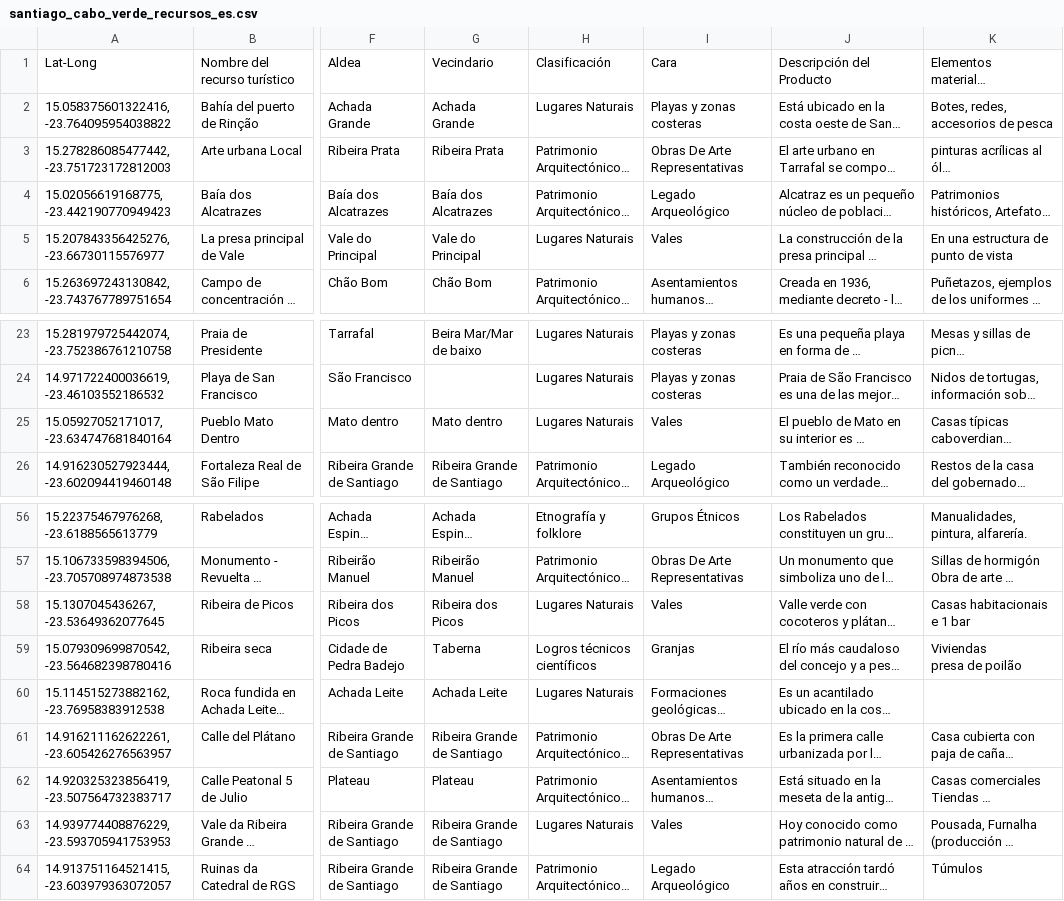
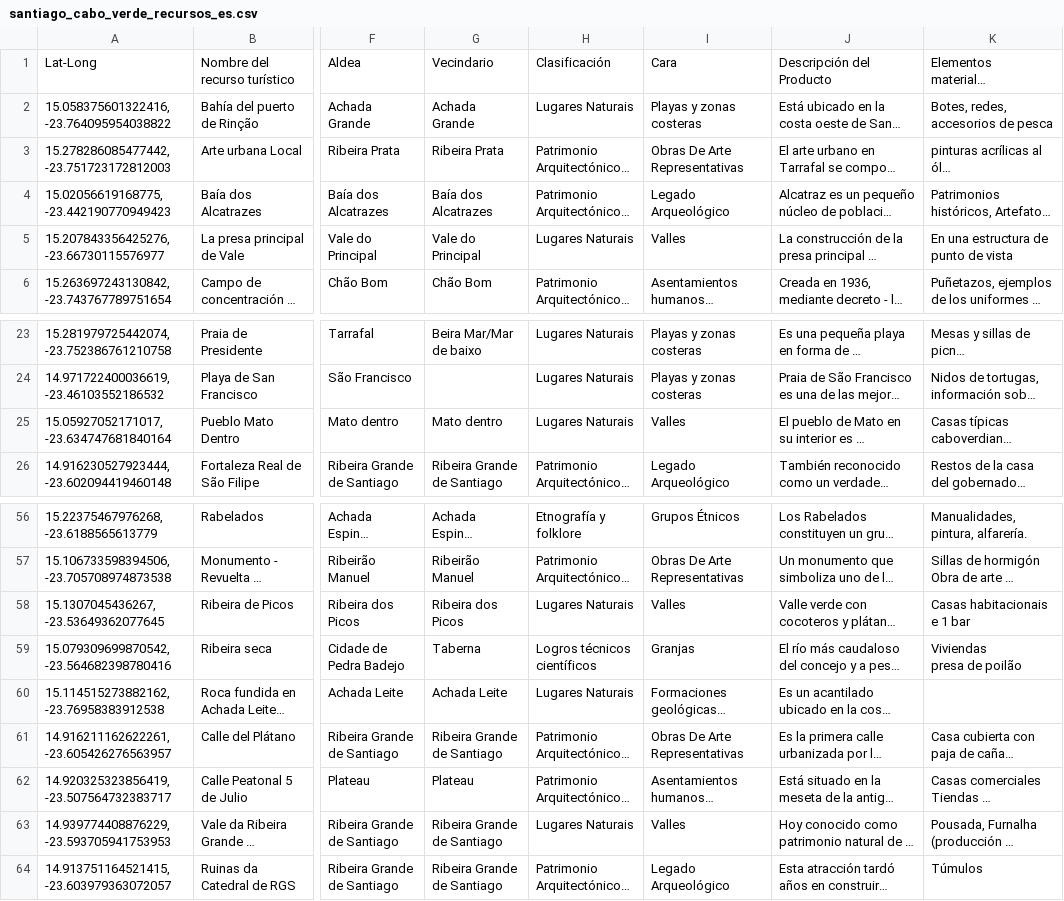
Before and after one commit to MottumData/Recursos-turisticos-cabo-verde, a CSV file: public/data/santiago_cabo_verde_recursos_es.csv, drawn as a sheet; only a part is shown, gaps mark what is left out; long unchanged cells end in …; the diff names each change by its address in the sheet, - before the commit and + after, or states it on an @@ line.

Commit message:
Cambiado vales por valles en español y añadidas las descripciones de ruta.

```diff
--- a/public/data/santiago_cabo_verde_recursos_es.csv
+++ b/public/data/santiago_cabo_verde_recursos_es.csv
-I5: Vales
+I5: Valles
-I25: Vales
+I25: Valles
-I58: Vales
+I58: Valles
-I63: Vales
+I63: Valles
```
Also changed, not shown: public/data/rutas_cabo_verde_en.csv, public/data/rutas_cabo_verde_es.csv, 6 other files.
